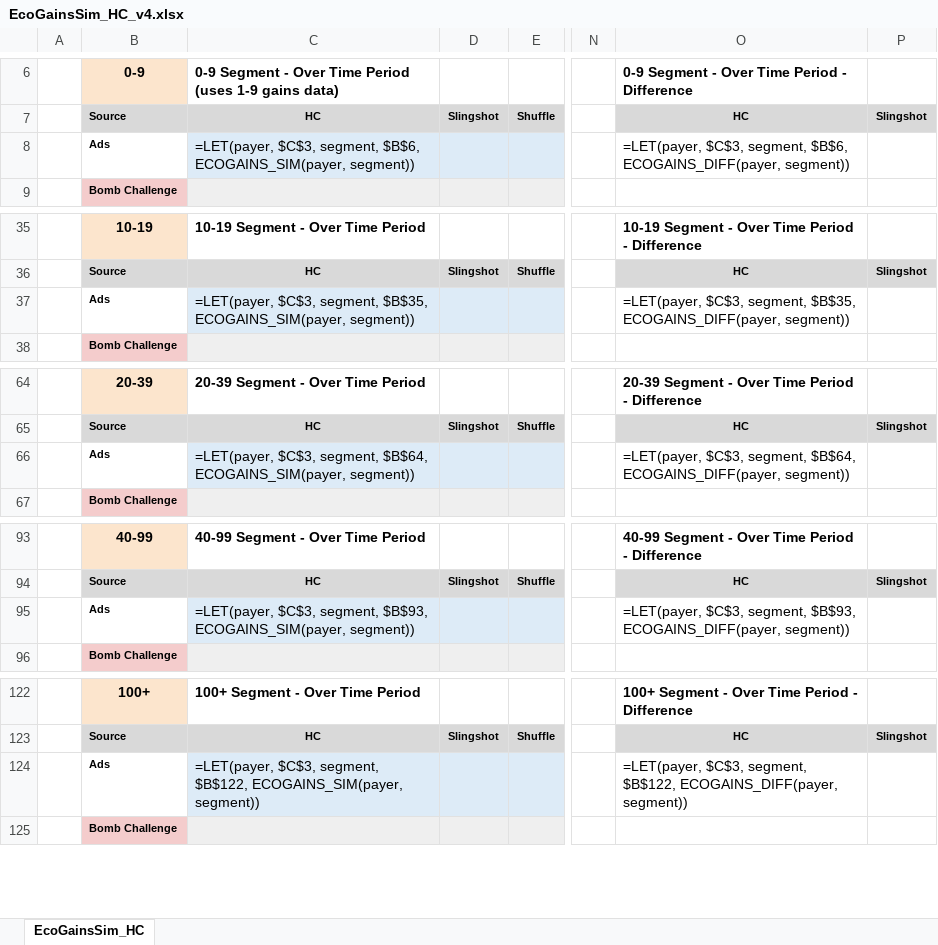
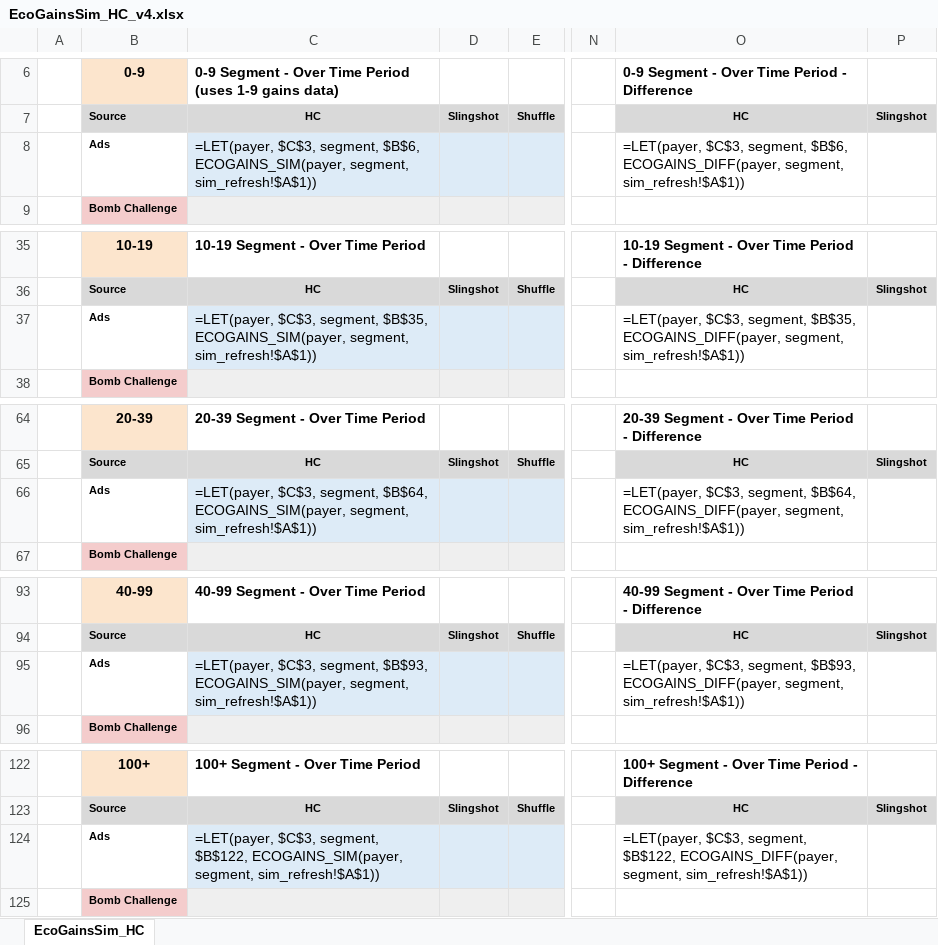
Before and after one commit to Teatree/r_live_ops_2, an Excel workbook: display/EcoGainsSim_HC_v4.xlsx, sheet EcoGainsSim_HC, drawn as a sheet; only a part is shown, gaps mark what is left out; values as stored, in another font and other column widths than the file's, no borders; formulas without a stored value are shown as written; conditional formats not drawn; the diff covers the shown part only; the diff names each change by its address in the sheet, - before the commit and + after, or states it on an @@ line.

```diff
--- a/display/EcoGainsSim_HC_v4.xlsx (sheet EcoGainsSim_HC)
+++ b/display/EcoGainsSim_HC_v4.xlsx (sheet EcoGainsSim_HC)
-C8: …$B$6, ECOGAINS_SIM(payer, segment))
+C8: …$B$6, ECOGAINS_SIM(payer, segment, sim_refresh!$A$1))
-O8: …$B$6, ECOGAINS_DIFF(payer, segment))
+O8: …$B$6, ECOGAINS_DIFF(payer, segment, sim_refresh!$A$1))
-C37: …$B$35, ECOGAINS_SIM(payer, segment))
+C37: …$B$35, ECOGAINS_SIM(payer, segment, sim_refresh!$A$1))
-O37: …$B$35, ECOGAINS_DIFF(payer, segment))
+O37: …$B$35, ECOGAINS_DIFF(payer, segment, sim_refresh!$A$1))
-C66: …$B$64, ECOGAINS_SIM(payer, segment))
+C66: …$B$64, ECOGAINS_SIM(payer, segment, sim_refresh!$A$1))
-O66: …$B$64, ECOGAINS_DIFF(payer, segment))
+O66: …$B$64, ECOGAINS_DIFF(payer, segment, sim_refresh!$A$1))
-C95: …$B$93, ECOGAINS_SIM(payer, segment))
+C95: …$B$93, ECOGAINS_SIM(payer, segment, sim_refresh!$A$1))
-O95: …$B$93, ECOGAINS_DIFF(payer, segment))
+O95: …$B$93, ECOGAINS_DIFF(payer, segment, sim_refresh!$A$1))
-C124: …$B$122, ECOGAINS_SIM(payer, segment))
+C124: …$B$122, ECOGAINS_SIM(payer, segment, sim_refresh!$A$1))
-O124: …$B$122, ECOGAINS_DIFF(payer, segment))
+O124: …$B$122, ECOGAINS_DIFF(payer, segment, sim_refresh!$A$1))
```
Also changed, not shown: 2 edited cells elsewhere in this sheet, display/restored/EcoGainsSim_Daily.xlsx, display/restored/EcoGainsSim_HC.xlsx, 6 other files.
